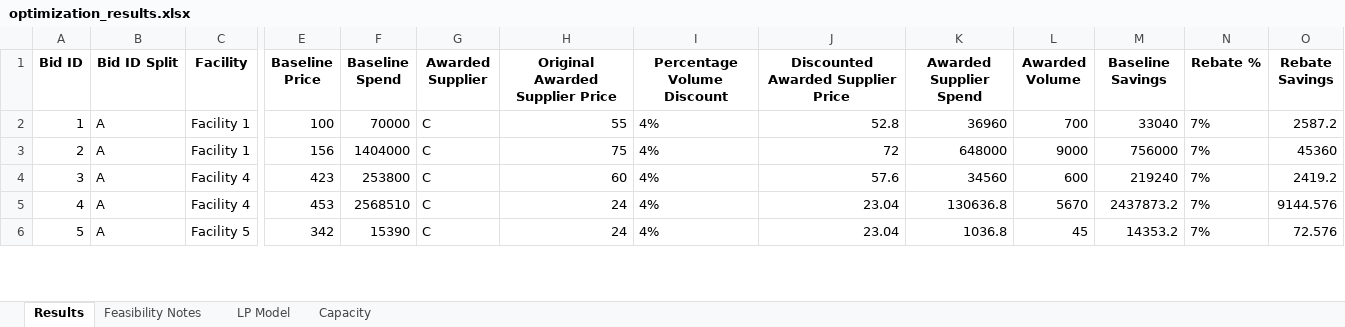
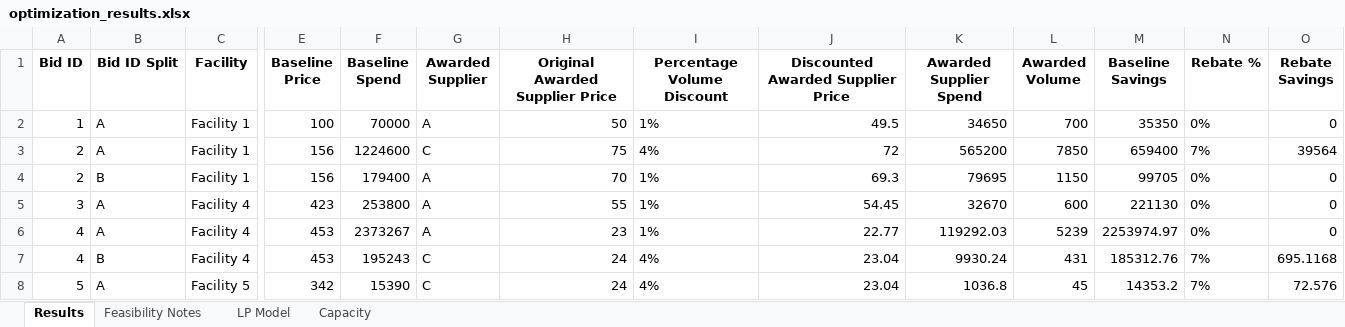
Before and after one commit to peytonwates24/RFP_Analysis_Automation2, an Excel workbook: optimization_results.xlsx, sheet Results, drawn as a sheet; only a part is shown, gaps mark what is left out; values as stored, in another font and other column widths than the file's, no borders; addresses are those after the commit; rows hold the shown columns only; the diff covers the shown part only; the diff names each change by its address in the sheet, - before the commit and + after, or states it on an @@ line.

Commit message:
%min volume confirmed working

```diff
--- a/optimization_results.xlsx (sheet Results)
+++ b/optimization_results.xlsx (sheet Results)
-G2 (Awarded Supplier): C
+G2 (Awarded Supplier): A
-H2 (Original Awarded Supplier Price): 55
+H2 (Original Awarded Supplier Price): 50
-I2 (Percentage Volume Discount): 4%
+I2 (Percentage Volume Discount): 1%
-J2: 52.8
+J2: 49.5
-K2 (Awarded Supplier Spend): 36960
+K2 (Awarded Supplier Spend): 34650
-M2 (Baseline Savings): 33040
+M2 (Baseline Savings): 35350
-N2 (Rebate %): 7%
+N2 (Rebate %): 0%
-O2 (Rebate Savings): 2587.2
+O2 (Rebate Savings): 0
-F3 (Baseline Spend): 1404000
+F3 (Baseline Spend): 1224600
-K3 (Awarded Supplier Spend): 648000
+K3 (Awarded Supplier Spend): 565200
-L3 (Awarded Volume): 9000
+L3 (Awarded Volume): 7850
-M3 (Baseline Savings): 756000
+M3 (Baseline Savings): 659400
-O3 (Rebate Savings): 45360
+O3 (Rebate Savings): 39564
+row 4: 2 | B | Facility 1 | 156 | 179400 | A | 70 | 1% | 69.3 | 79695 | 1150 | 99705 | 0% | 0
-G5 (Awarded Supplier): C
+G5 (Awarded Supplier): A
-H5 (Original Awarded Supplier Price): 60
+H5 (Original Awarded Supplier Price): 55
-I5 (Percentage Volume Discount): 4%
+I5 (Percentage Volume Discount): 1%
-J5: 57.6
+J5: 54.45
-K5 (Awarded Supplier Spend): 34560
+K5 (Awarded Supplier Spend): 32670
-M5 (Baseline Savings): 219240
+M5 (Baseline Savings): 221130
-N5 (Rebate %): 7%
+N5 (Rebate %): 0%
-O5 (Rebate Savings): 2419.2
+O5 (Rebate Savings): 0
+row 6: 4 | A | Facility 4 | 453 | 2373267 | A | 23 | 1% | 22.77 | 119292.03 | 5239 | 2253974.97 | 0% | 0
-B7 (Bid ID Split): A
+B7 (Bid ID Split): B
-F7 (Baseline Spend): 2568510
+F7 (Baseline Spend): 195243
-K7 (Awarded Supplier Spend): 130636.8
+K7 (Awarded Supplier Spend): 9930.24
-L7 (Awarded Volume): 5670
+L7 (Awarded Volume): 431
-M7 (Baseline Savings): 2437873.2
+M7 (Baseline Savings): 185312.76
-O7 (Rebate Savings): 9144.576
+O7 (Rebate Savings): 695.1168
```
Also changed, not shown: 26 edited cells elsewhere in this sheet, sheet LP Model, 3 other files.
